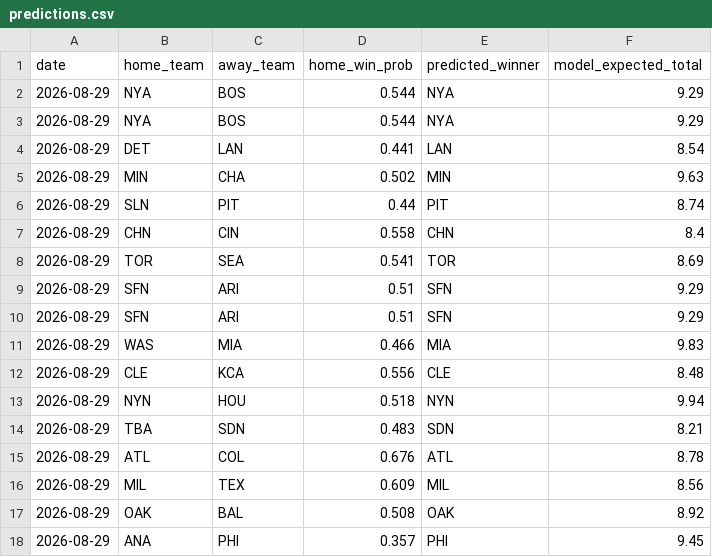
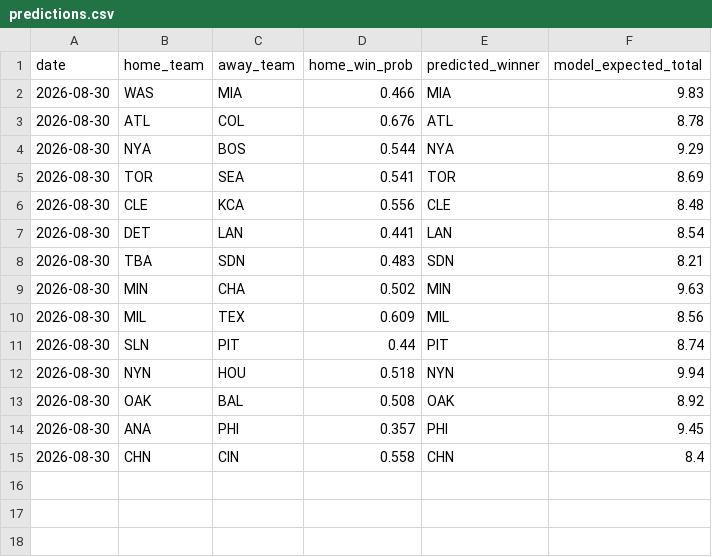
Before and after one commit to andrewhen1999/AutoMLBPredict, a CSV file: MLBPredict/output/predictions.csv, drawn as a sheet.

```diff
--- a/MLBPredict/output/predictions.csv
+++ b/MLBPredict/output/predictions.csv
@@ -1,18 +1,15 @@
 date,home_team,away_team,home_win_prob,predicted_winner,model_expected_total
-2026-08-29,NYA,BOS,0.544,NYA,9.29
-2026-08-29,NYA,BOS,0.544,NYA,9.29
-2026-08-29,DET,LAN,0.441,LAN,8.54
-2026-08-29,MIN,CHA,0.502,MIN,9.63
-2026-08-29,SLN,PIT,0.44,PIT,8.74
-2026-08-29,CHN,CIN,0.558,CHN,8.4
-2026-08-29,TOR,SEA,0.541,TOR,8.69
-2026-08-29,SFN,ARI,0.51,SFN,9.29
-2026-08-29,SFN,ARI,0.51,SFN,9.29
-2026-08-29,WAS,MIA,0.466,MIA,9.83
-2026-08-29,CLE,KCA,0.556,CLE,8.48
-2026-08-29,NYN,HOU,0.518,NYN,9.94
-2026-08-29,TBA,SDN,0.483,SDN,8.21
-2026-08-29,ATL,COL,0.676,ATL,8.78
-2026-08-29,MIL,TEX,0.609,MIL,8.56
-2026-08-29,OAK,BAL,0.508,OAK,8.92
-2026-08-29,ANA,PHI,0.357,PHI,9.45
+2026-08-30,WAS,MIA,0.466,MIA,9.83
+2026-08-30,ATL,COL,0.676,ATL,8.78
+2026-08-30,NYA,BOS,0.544,NYA,9.29
+2026-08-30,TOR,SEA,0.541,TOR,8.69
+2026-08-30,CLE,KCA,0.556,CLE,8.48
+2026-08-30,DET,LAN,0.441,LAN,8.54
+2026-08-30,TBA,SDN,0.483,SDN,8.21
+2026-08-30,MIN,CHA,0.502,MIN,9.63
+2026-08-30,MIL,TEX,0.609,MIL,8.56
+2026-08-30,SLN,PIT,0.44,PIT,8.74
+2026-08-30,NYN,HOU,0.518,NYN,9.94
+2026-08-30,OAK,BAL,0.508,OAK,8.92
+2026-08-30,ANA,PHI,0.357,PHI,9.45
+2026-08-30,CHN,CIN,0.558,CHN,8.4
```
